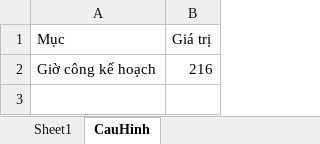
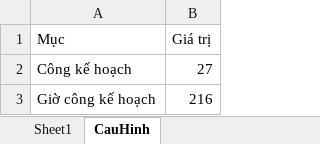
Before and after one commit to dispatchpqc/crewlist-dsp-asst, an Excel workbook: data/2026/11.2026/Lịch trực OCD on 11-2026 web update.xlsx, sheet CauHinh, drawn as a sheet; values as stored, in another font and other column widths than the file's, no borders; the diff names each change by its address in the sheet, - before the commit and + after, or states it on an @@ line.

Commit message:
Update roster 11/2026 from web (33 NV)

```diff
--- a/data/2026/11.2026/Lịch trực OCD on 11-2026 web update.xlsx (sheet CauHinh)
+++ b/data/2026/11.2026/Lịch trực OCD on 11-2026 web update.xlsx (sheet CauHinh)
+row 2: Công kế hoạch | 27
```
